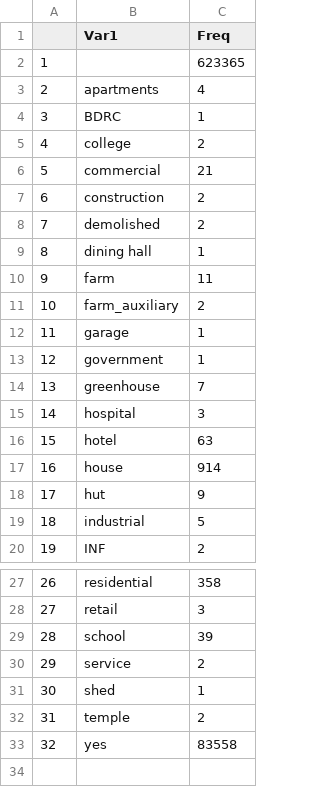
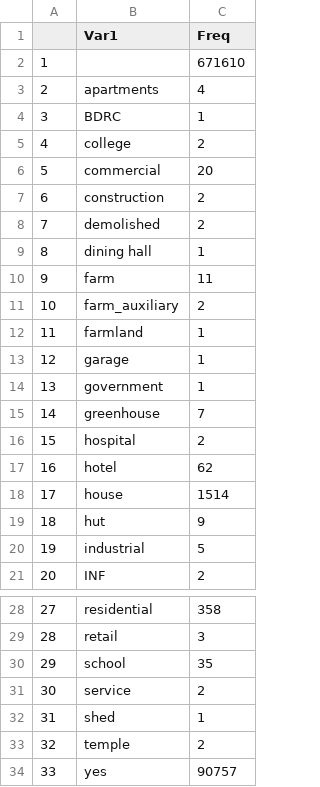
Before and after one commit to PreparePokhara/OSMDataPokhara, a CSV file: data/csv/buildingSummary.csv, drawn as a sheet; only a part is shown, gaps mark what is left out; addresses are those after the commit; the diff names each change by its address in the sheet, - before the commit and + after, or states it on an @@ line.

```diff
--- a/data/csv/buildingSummary.csv
+++ b/data/csv/buildingSummary.csv
-C2 (Freq): 623365
+C2 (Freq): 671610
-C6 (Freq): 21
+C6 (Freq): 20
+row 12: 11 | farmland | 1
@@ column A renumbered from row 13 down @@
-C16 (Freq): 3
+C16 (Freq): 2
-C17 (Freq): 63
+C17 (Freq): 62
-C18 (Freq): 914
+C18 (Freq): 1514
-C30 (Freq): 39
+C30 (Freq): 35
-C34 (Freq): 83558
+C34 (Freq): 90757
```
Also changed, not shown: data/csv/amenitySummary.csv, data/csv/highwaySummary.csv, 7 other files.
